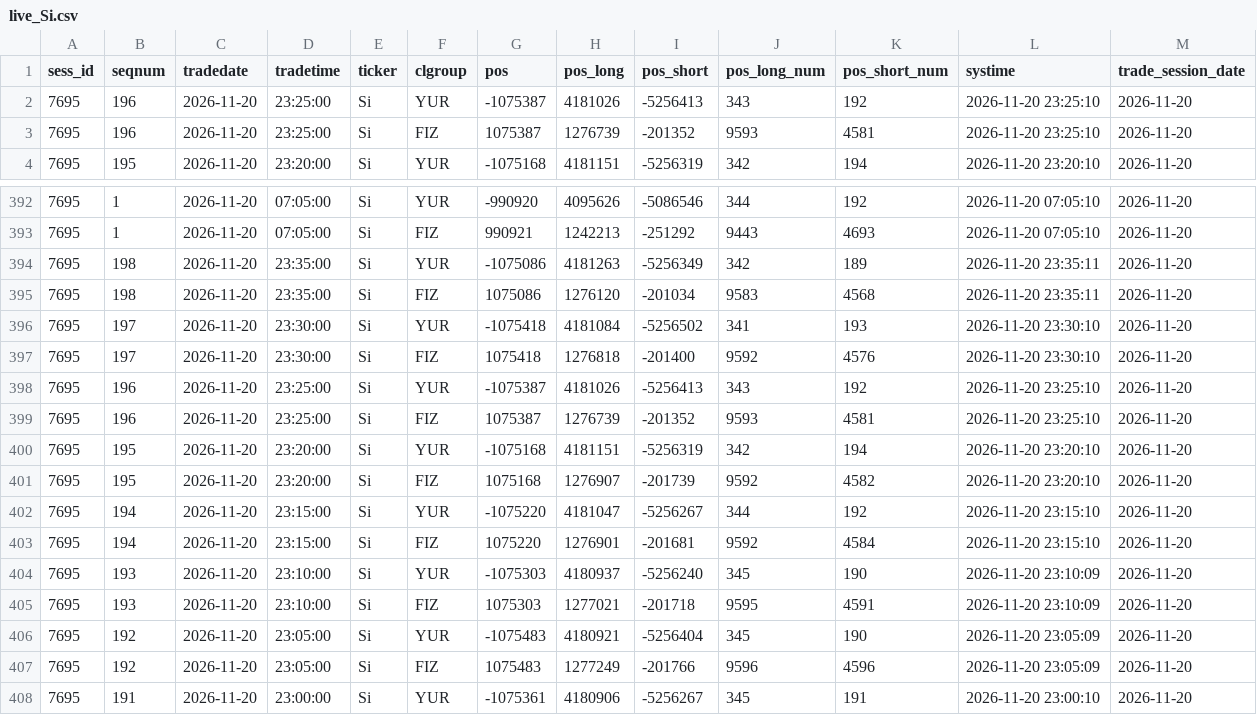
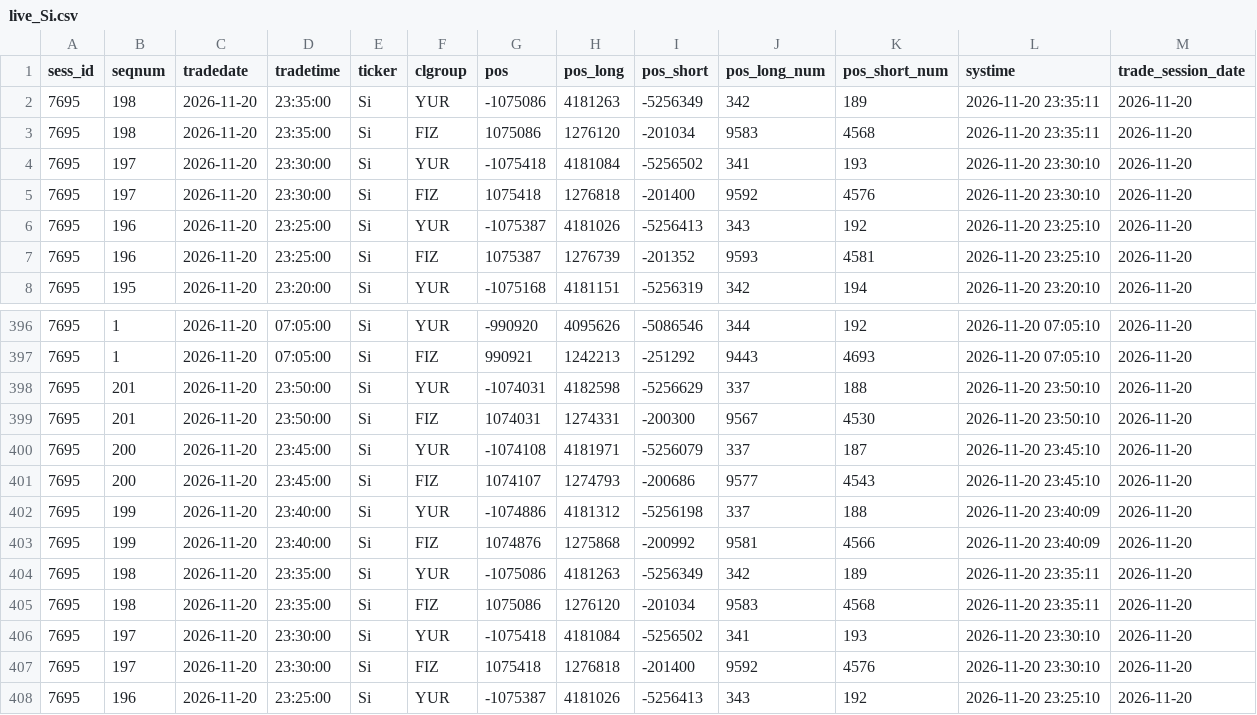
Before and after one commit to erikjane/market-oi, a CSV file: data/live_Si.csv, drawn as a sheet; only a part is shown, gaps mark what is left out; the shorter side is filled out with more unchanged rows.

```diff
--- a/data/live_Si.csv
+++ b/data/live_Si.csv
@@ -1,2 +1,6 @@
 sess_id,seqnum,tradedate,tradetime,ticker,clgroup,pos,pos_long,pos_short,pos_long_num,pos_short_num,systime,trade_session_date
+7695,198,2026-11-20,23:35:00,Si,YUR,-1075086,4181263,-5256349,342,189,2026-11-20 23:35:11,2026-11-20
+7695,198,2026-11-20,23:35:00,Si,FIZ,1075086,1276120,-201034,9583,4568,2026-11-20 23:35:11,2026-11-20
+7695,197,2026-11-20,23:30:00,Si,YUR,-1075418,4181084,-5256502,341,193,2026-11-20 23:30:10,2026-11-20
+7695,197,2026-11-20,23:30:00,Si,FIZ,1075418,1276818,-201400,9592,4576,2026-11-20 23:30:10,2026-11-20
 7695,196,2026-11-20,23:25:00,Si,YUR,-1075387,4181026,-5256413,343,192,2026-11-20 23:25:10,2026-11-20
@@ -393,2 +397,8 @@ sess_id,seqnum,tradedate,tradetime,ticker,clgroup,pos,pos_long,pos_short,pos_lon
 7695,1,2026-11-20,07:05:00,Si,FIZ,990921,1242213,-251292,9443,4693,2026-11-20 07:05:10,2026-11-20
+7695,201,2026-11-20,23:50:00,Si,YUR,-1074031,4182598,-5256629,337,188,2026-11-20 23:50:10,2026-11-20
+7695,201,2026-11-20,23:50:00,Si,FIZ,1074031,1274331,-200300,9567,4530,2026-11-20 23:50:10,2026-11-20
+7695,200,2026-11-20,23:45:00,Si,YUR,-1074108,4181971,-5256079,337,187,2026-11-20 23:45:10,2026-11-20
+7695,200,2026-11-20,23:45:00,Si,FIZ,1074107,1274793,-200686,9577,4543,2026-11-20 23:45:10,2026-11-20
+7695,199,2026-11-20,23:40:00,Si,YUR,-1074886,4181312,-5256198,337,188,2026-11-20 23:40:09,2026-11-20
+7695,199,2026-11-20,23:40:00,Si,FIZ,1074876,1275868,-200992,9581,4566,2026-11-20 23:40:09,2026-11-20
 7695,198,2026-11-20,23:35:00,Si,YUR,-1075086,4181263,-5256349,342,189,2026-11-20 23:35:11,2026-11-20
```
Also changed, not shown: data/live_BR.csv, data/live_CR.csv, 5 other files.
